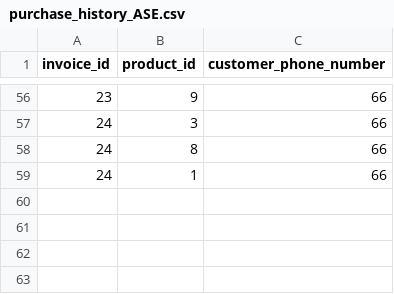
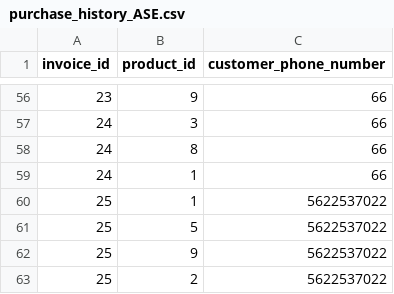
Before and after one commit to shruthivenkat/Inventory, a CSV file: purchase_history_ASE.csv, drawn as a sheet; only a part is shown, gaps mark what is left out.

```diff
--- a/purchase_history_ASE.csv
+++ b/purchase_history_ASE.csv
@@ -59 +59,5 @@ invoice_id,product_id,customer_phone_number
 24,1,66
+25,1,5622537022
+25,5,5622537022
+25,9,5622537022
+25,2,5622537022
```
Also changed, not shown: customer_ASE.csv, invoice_ASE.csv, 4 other files.
